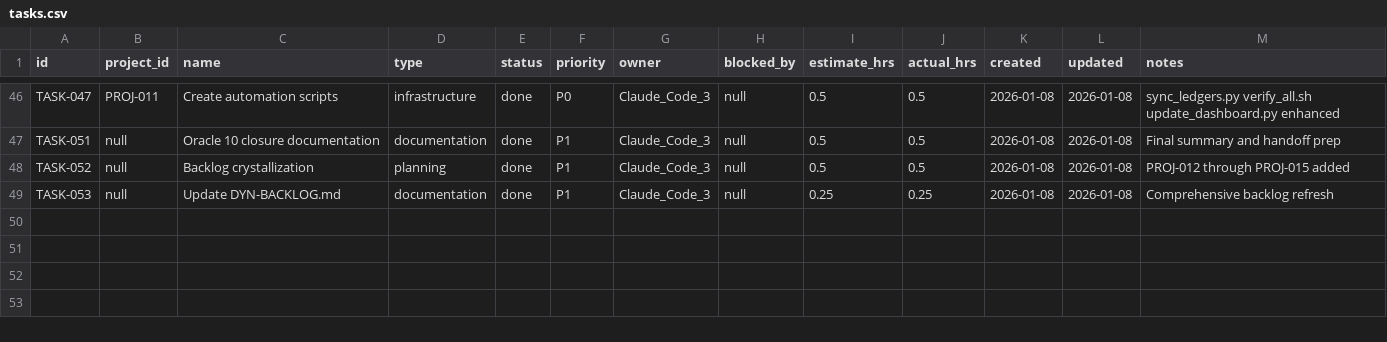
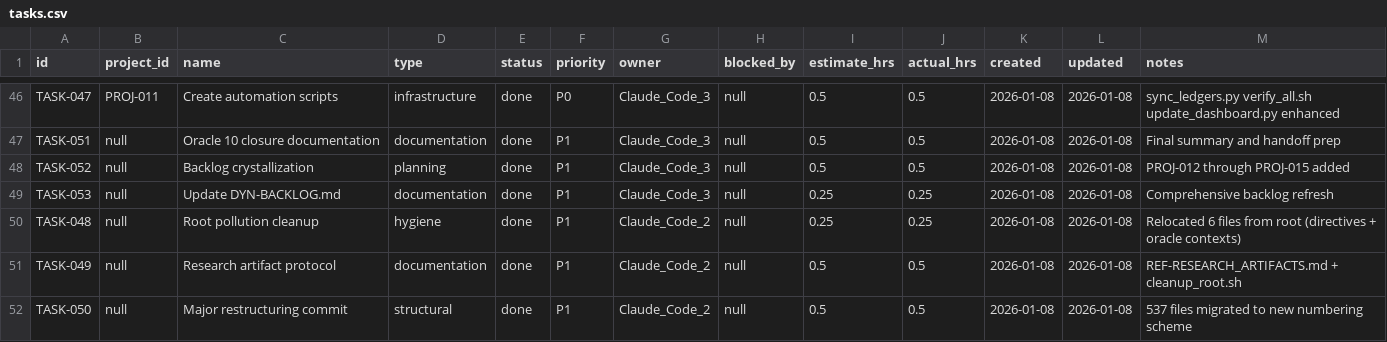
Before and after one commit to truongphillipthanh/syncrescendence, a CSV file: 00-ORCHESTRATION/state/tasks.csv, drawn as a sheet; only a part is shown, gaps mark what is left out.

```diff
--- a/00-ORCHESTRATION/state/tasks.csv
+++ b/00-ORCHESTRATION/state/tasks.csv
@@ -49 +49,4 @@ TASK-052,null,Backlog crystallization,planning,done,P1,Claude_Code_3,null,0.5,0.
 TASK-053,null,Update DYN-BACKLOG.md,documentation,done,P1,Claude_Code_3,null,0.25,0.25,2026-01-08,2026-01-08,Comprehensive backlog refresh
+TASK-048,null,Root pollution cleanup,hygiene,done,P1,Claude_Code_2,null,0.25,0.25,2026-01-08,2026-01-08,Relocated 6 files from root (directives + oracle contexts)
+TASK-049,null,Research artifact protocol,documentation,done,P1,Claude_Code_2,null,0.5,0.5,2026-01-08,2026-01-08,REF-RESEARCH_ARTIFACTS.md + cleanup_root.sh
+TASK-050,null,Major restructuring commit,structural,done,P1,Claude_Code_2,null,0.5,0.5,2026-01-08,2026-01-08,537 files migrated to new numbering scheme
```
Also changed, not shown: 3 other files.
